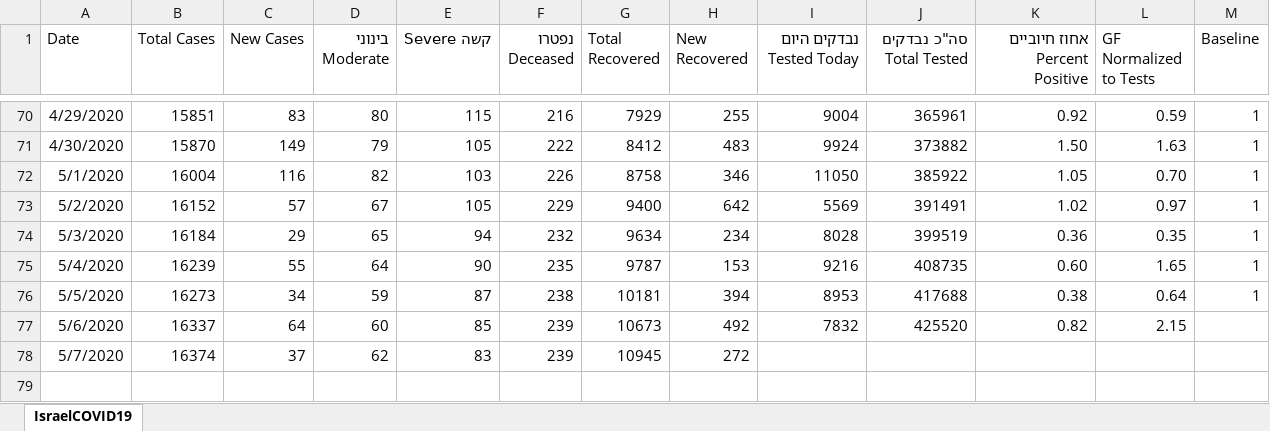
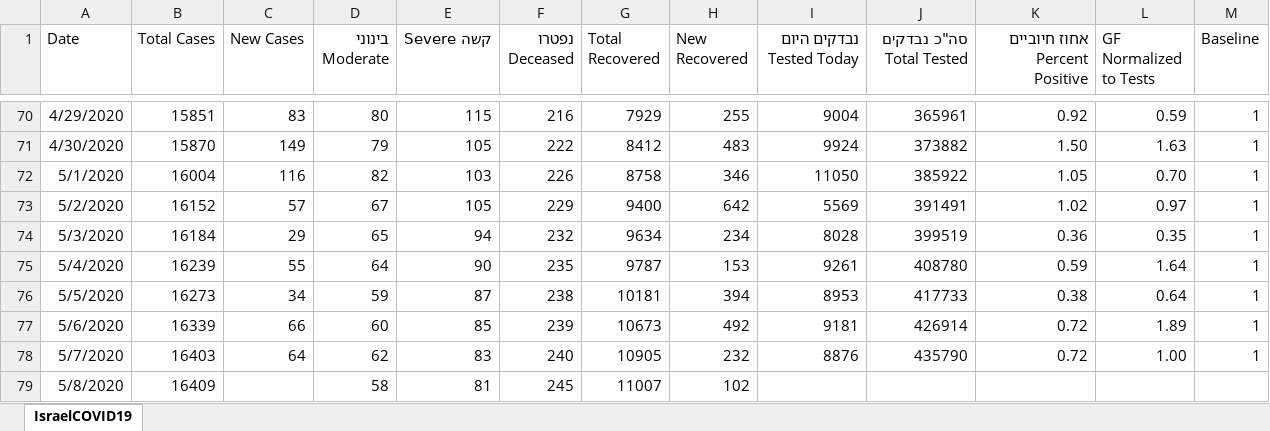
Before and after one commit to idandrd/israel-covid19-data, an Excel workbook: IsraelCOVID19.xlsx, sheet IsraelCOVID19, drawn as a sheet; only a part is shown, gaps mark what is left out; values as stored, in another font and other column widths than the file's, no borders; the diff names each change by its address in the sheet, - before the commit and + after, or states it on an @@ line.

```diff
--- a/IsraelCOVID19.xlsx (sheet IsraelCOVID19)
+++ b/IsraelCOVID19.xlsx (sheet IsraelCOVID19)
-I75 (נבדקים היום Tested Today): 9216
+I75 (נבדקים היום Tested Today): 9261
-J75 (סה"כ נבדקים Total Tested): 408735
+J75 (סה"כ נבדקים Total Tested): 408780
-K75 (אחוז חיוביים Percent Positive): 0.60
+K75 (אחוז חיוביים Percent Positive): 0.59
-L75 (GF Normalized to Tests): 1.65
+L75 (GF Normalized to Tests): 1.64
-J76 (סה"כ נבדקים Total Tested): 417688
+J76 (סה"כ נבדקים Total Tested): 417733
-B77 (Total Cases): 16337
+B77 (Total Cases): 16339
-C77 (New Cases): 64
+C77 (New Cases): 66
-I77 (נבדקים היום Tested Today): 7832
+I77 (נבדקים היום Tested Today): 9181
-J77 (סה"כ נבדקים Total Tested): 425520
+J77 (סה"כ נבדקים Total Tested): 426914
-K77 (אחוז חיוביים Percent Positive): 0.82
+K77 (אחוז חיוביים Percent Positive): 0.72
-L77 (GF Normalized to Tests): 2.15
+L77 (GF Normalized to Tests): 1.89
-M77:M78 (Baseline): (empty)
+M77:M78 (Baseline): 1
-B78 (Total Cases): 16374
+B78 (Total Cases): 16403
-C78 (New Cases): 37
+C78 (New Cases): 64
-F78 (נפטרו Deceased): 239
+F78 (נפטרו Deceased): 240
-G78 (Total Recovered): 10945
+G78 (Total Recovered): 10905
-H78 (New Recovered): 272
+H78 (New Recovered): 232
-I78 (נבדקים היום Tested Today): (empty)
+I78 (נבדקים היום Tested Today): 8876
-J78 (סה"כ נבדקים Total Tested): (empty)
+J78 (סה"כ נבדקים Total Tested): 435790
-K78 (אחוז חיוביים Percent Positive): (empty)
+K78 (אחוז חיוביים Percent Positive): 0.72
-L78 (GF Normalized to Tests): (empty)
+L78 (GF Normalized to Tests): 1.00
+row 79: 5/8/2020 | 16409 |  | 58 | 81 | 245 | 11007 | 102
```
Also changed, not shown: 1 other file.
